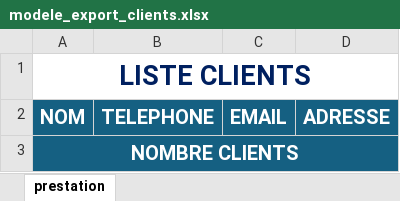
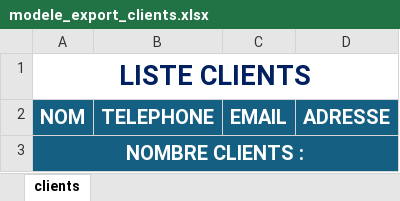
Before and after one commit to Natsumi26/my-devis-carreleur, an Excel workbook: assets/model/modele_export_clients.xlsx, sheet clients, drawn as a sheet; values as stored, in another font and other column widths than the file's, no borders; the diff names each change by its address in the sheet, - before the commit and + after, or states it on an @@ line.

```diff
--- a/assets/model/modele_export_clients.xlsx (sheet clients)
+++ b/assets/model/modele_export_clients.xlsx (sheet clients)
-sheet tab: prestation
+sheet tab: clients
-A3 (NOM): NOMBRE CLIENTS
+A3 (NOM): NOMBRE CLIENTS :
```
Also changed, not shown: assets/model/modele_export_prestation.xlsx, 5 other files.
